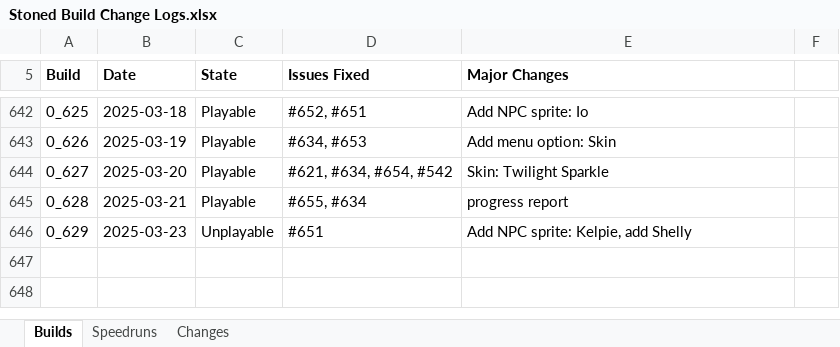
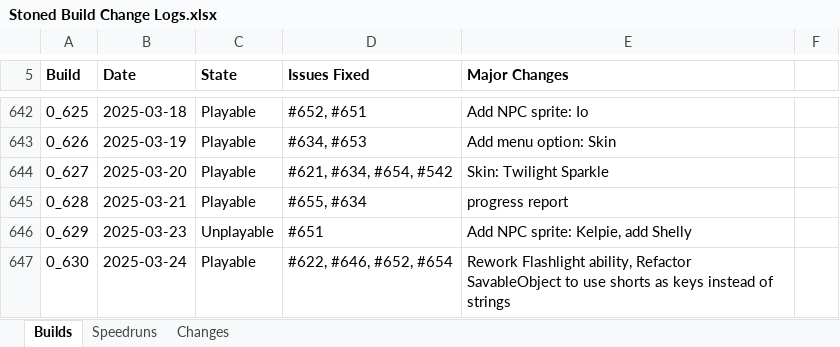
Before and after one commit to shieldgenerator7/Stonicorn, an Excel workbook: Docs/Stoned Build Change Logs.xlsx, sheet Builds, drawn as a sheet; only a part is shown, gaps mark what is left out; values as stored, in another font and other column widths than the file's, no borders; conditional formats not drawn; the diff names each change by its address in the sheet, - before the commit and + after, or states it on an @@ line.

Commit message:
Build 0.630

```diff
--- a/Docs/Stoned Build Change Logs.xlsx (sheet Builds)
+++ b/Docs/Stoned Build Change Logs.xlsx (sheet Builds)
+row 647: 0_630 | 2025-03-24 | Playable | #622, #646, #652, #654 | Rework Flashlight ability, Refactor SavableObject to use shorts as keys instead of strings
```
Also changed, not shown: sheet Speedruns, 2 other files.
